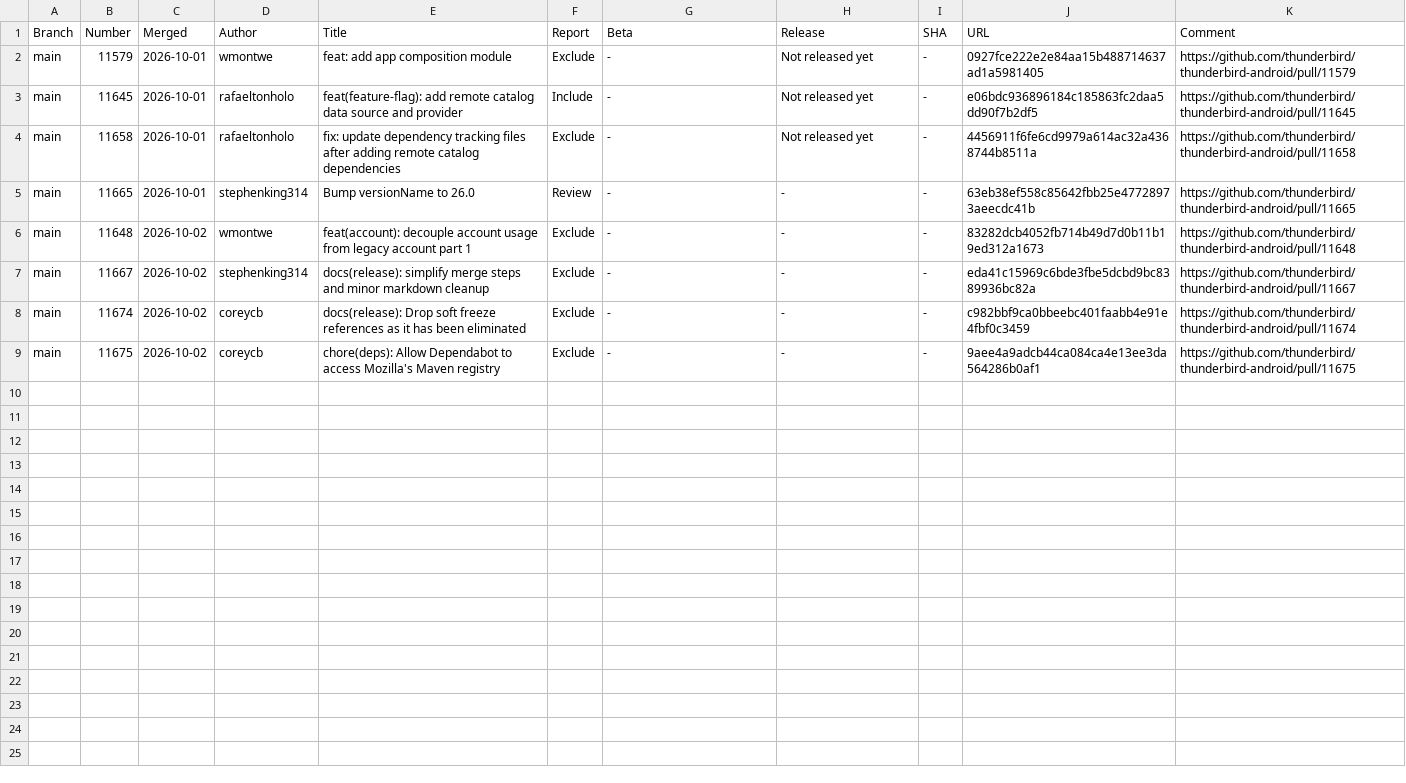
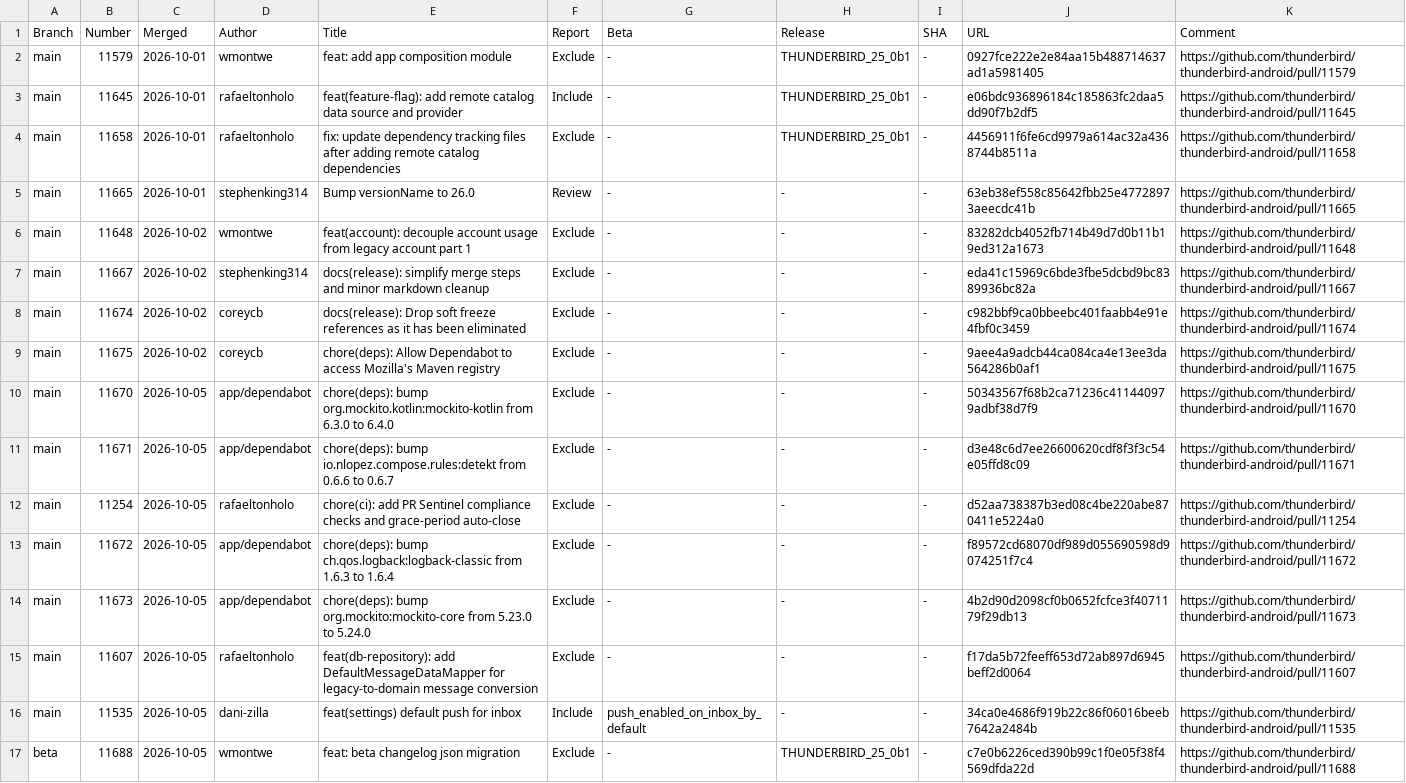
Before and after one commit to thunderbird/thunderbird-android-reports, a CSV file: reports/merged-prs/csv/merged-prs-2026-10.csv, drawn as a sheet.

```diff
--- a/reports/merged-prs/csv/merged-prs-2026-10.csv
+++ b/reports/merged-prs/csv/merged-prs-2026-10.csv
@@ -1,5 +1,5 @@
 Branch,Number,Merged,Author,Title,Report,Beta,Release,SHA,URL,Comment
-"main","11579","2026-10-01","wmontwe","feat: add app composition module","Exclude","-","Not released yet","-","0927fce222e2e84aa15b488714637ad1a5981405","https://github.com/thunderbird/thunderbird-android/pull/11579",""
-"main","11645","2026-10-01","rafaeltonholo","feat(feature-flag): add remote catalog data source and provider","Include","-","Not released yet","-","e06bdc936896184c185863fc2daa5dd90f7b2df5","https://github.com/thunderbird/thunderbird-android/pull/11645",""
-"main","11658","2026-10-01","rafaeltonholo","fix: update dependency tracking files after adding remote catalog dependencies","Exclude","-","Not released yet","-","4456911f6fe6cd9979a614ac32a4368744b8511a","https://github.com/thunderbird/thunderbird-android/pull/11658",""
+"main","11579","2026-10-01","wmontwe","feat: add app composition module","Exclude","-","THUNDERBIRD_25_0b1","-","0927fce222e2e84aa15b488714637ad1a5981405","https://github.com/thunderbird/thunderbird-android/pull/11579",""
+"main","11645","2026-10-01","rafaeltonholo","feat(feature-flag): add remote catalog data source and provider","Include","-","THUNDERBIRD_25_0b1","-","e06bdc936896184c185863fc2daa5dd90f7b2df5","https://github.com/thunderbird/thunderbird-android/pull/11645",""
+"main","11658","2026-10-01","rafaeltonholo","fix: update dependency tracking files after adding remote catalog dependencies","Exclude","-","THUNDERBIRD_25_0b1","-","4456911f6fe6cd9979a614ac32a4368744b8511a","https://github.com/thunderbird/thunderbird-android/pull/11658",""
 "main","11665","2026-10-01","stephenking314","Bump versionName to 26.0","Review","-","-","-","63eb38ef558c85642fbb25e47728973aeecdc41b","https://github.com/thunderbird/thunderbird-android/pull/11665",""
@@ -9 +9,9 @@ Branch,Number,Merged,Author,Title,Report,Beta,Release,SHA,URL,Comment
 "main","11675","2026-10-02","coreycb","chore(deps): Allow Dependabot to access Mozilla's Maven registry","Exclude","-","-","-","9aee4a9adcb44ca084ca4e13ee3da564286b0af1","https://github.com/thunderbird/thunderbird-android/pull/11675",""
+"main","11670","2026-10-05","app/dependabot","chore(deps): bump org.mockito.kotlin:mockito-kotlin from 6.3.0 to 6.4.0","Exclude","-","-","-","50343567f68b2ca71236c411440979adbf38d7f9","https://github.com/thunderbird/thunderbird-android/pull/11670",""
+"main","11671","2026-10-05","app/dependabot","chore(deps): bump io.nlopez.compose.rules:detekt from 0.6.6 to 0.6.7","Exclude","-","-","-","d3e48c6d7ee26600620cdf8f3f3c54e05ffd8c09","https://github.com/thunderbird/thunderbird-android/pull/11671",""
+"main","11254","2026-10-05","rafaeltonholo","chore(ci): add PR Sentinel compliance checks and grace-period auto-close ","Exclude","-","-","-","d52aa738387b3ed08c4be220abe870411e5224a0","https://github.com/thunderbird/thunderbird-android/pull/11254",""
+"main","11672","2026-10-05","app/dependabot","chore(deps): bump ch.qos.logback:logback-classic from 1.6.3 to 1.6.4","Exclude","-","-","-","f89572cd68070df989d055690598d9074251f7c4","https://github.com/thunderbird/thunderbird-android/pull/11672",""
+"main","11673","2026-10-05","app/dependabot","chore(deps): bump org.mockito:mockito-core from 5.23.0 to 5.24.0","Exclude","-","-","-","4b2d90d2098cf0b0652fcfce3f4071179f29db13","https://github.com/thunderbird/thunderbird-android/pull/11673",""
+"main","11607","2026-10-05","rafaeltonholo","feat(db-repository): add DefaultMessageDataMapper for legacy-to-domain message conversion","Exclude","-","-","-","f17da5b72feeff653d72ab897d6945beff2d0064","https://github.com/thunderbird/thunderbird-android/pull/11607",""
+"main","11535","2026-10-05","dani-zilla","feat(settings) default push for inbox","Include","push_enabled_on_inbox_by_default","-","-","34ca0e4686f919b22c86f06016beeb7642a2484b","https://github.com/thunderbird/thunderbird-android/pull/11535",""
+"beta","11688","2026-10-05","wmontwe","feat: beta changelog json migration","Exclude","-","THUNDERBIRD_25_0b1","-","c7e0b6226ced390b99c1f0e05f38f4569dfda22d","https://github.com/thunderbird/thunderbird-android/pull/11688",""
```
Also changed, not shown: reports/merged-prs/csv/merged-prs-2026-08.csv, reports/merged-prs/csv/merged-prs-2026-09.csv, 3 other files.
